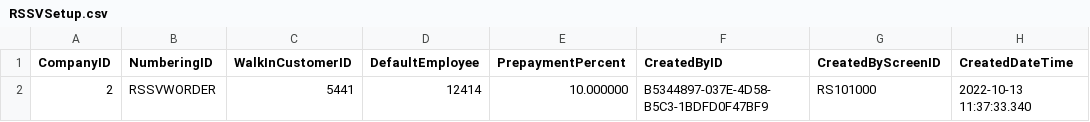
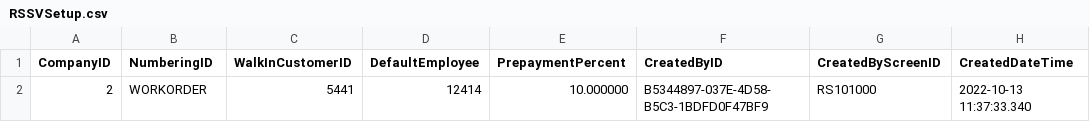
Before and after one commit to Acumatica/Help-and-Training-Examples, a CSV file: ModernUI/T290/SourceFiles/PhoneRepairShop/InputData/RSSVSetup.csv, drawn as a sheet; only a part is shown; the diff names each change by its address in the sheet, - before the commit and + after, or states it on an @@ line.

```diff
--- a/ModernUI/T290/SourceFiles/PhoneRepairShop/InputData/RSSVSetup.csv
+++ b/ModernUI/T290/SourceFiles/PhoneRepairShop/InputData/RSSVSetup.csv
-B2 (NumberingID): RSSVWORDER
+B2 (NumberingID): WORKORDER
```
Also changed, not shown: 36 other files.
